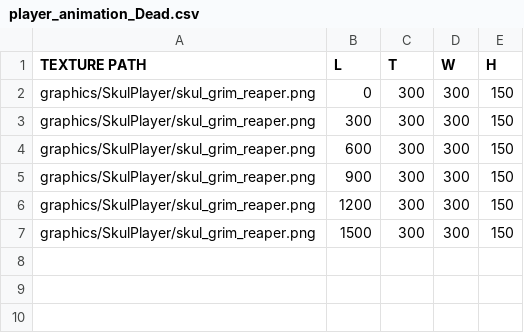
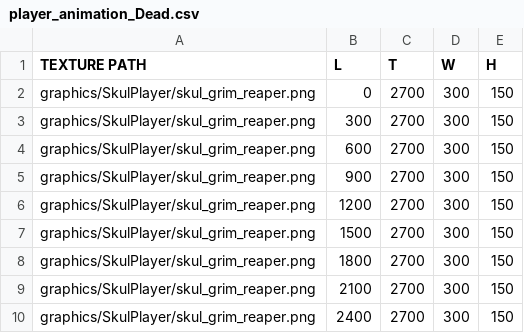
Before and after one commit to J-push/KGA35_TEAM5_SKUL, a CSV file: Skul-bin/data_tables/animations/Player/player_animation_Dead.csv, drawn as a sheet.

```diff
--- a/Skul-bin/data_tables/animations/Player/player_animation_Dead.csv
+++ b/Skul-bin/data_tables/animations/Player/player_animation_Dead.csv
@@ -1,7 +1,10 @@
 TEXTURE PATH,L,T,W,H
-graphics/SkulPlayer/skul_grim_reaper.png,0,300,300,150
-graphics/SkulPlayer/skul_grim_reaper.png,300,300,300,150
-graphics/SkulPlayer/skul_grim_reaper.png,600,300,300,150
-graphics/SkulPlayer/skul_grim_reaper.png,900,300,300,150
-graphics/SkulPlayer/skul_grim_reaper.png,1200,300,300,150
-graphics/SkulPlayer/skul_grim_reaper.png,1500,300,300,150
+graphics/SkulPlayer/skul_grim_reaper.png,0,2700,300,150
+graphics/SkulPlayer/skul_grim_reaper.png,300,2700,300,150
+graphics/SkulPlayer/skul_grim_reaper.png,600,2700,300,150
+graphics/SkulPlayer/skul_grim_reaper.png,900,2700,300,150
+graphics/SkulPlayer/skul_grim_reaper.png,1200,2700,300,150
+graphics/SkulPlayer/skul_grim_reaper.png,1500,2700,300,150
+graphics/SkulPlayer/skul_grim_reaper.png,1800,2700,300,150
+graphics/SkulPlayer/skul_grim_reaper.png,2100,2700,300,150
+graphics/SkulPlayer/skul_grim_reaper.png,2400,2700,300,150
```
Also changed, not shown: Skul-bin/data_tables/animations/Player/player_animation_clips.csv, 5 other files.
